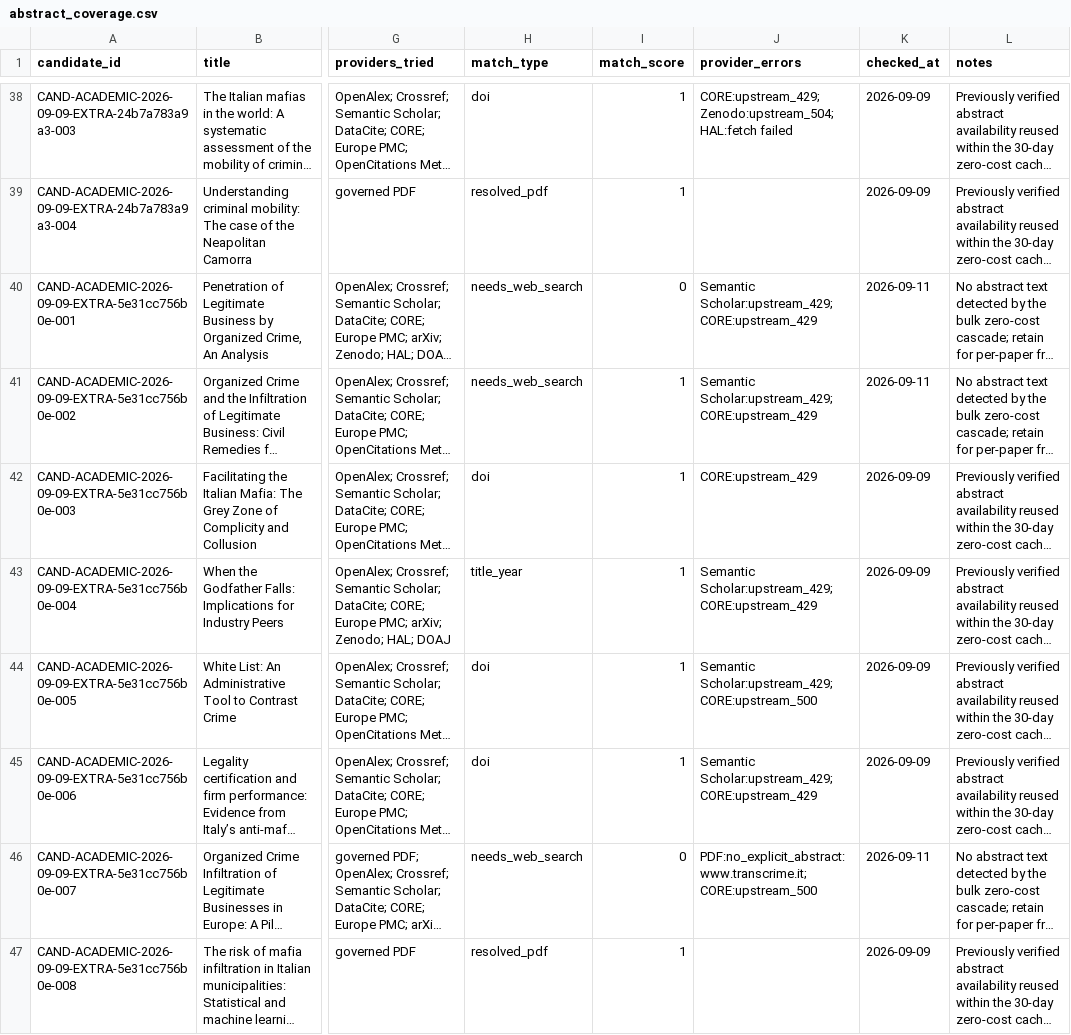
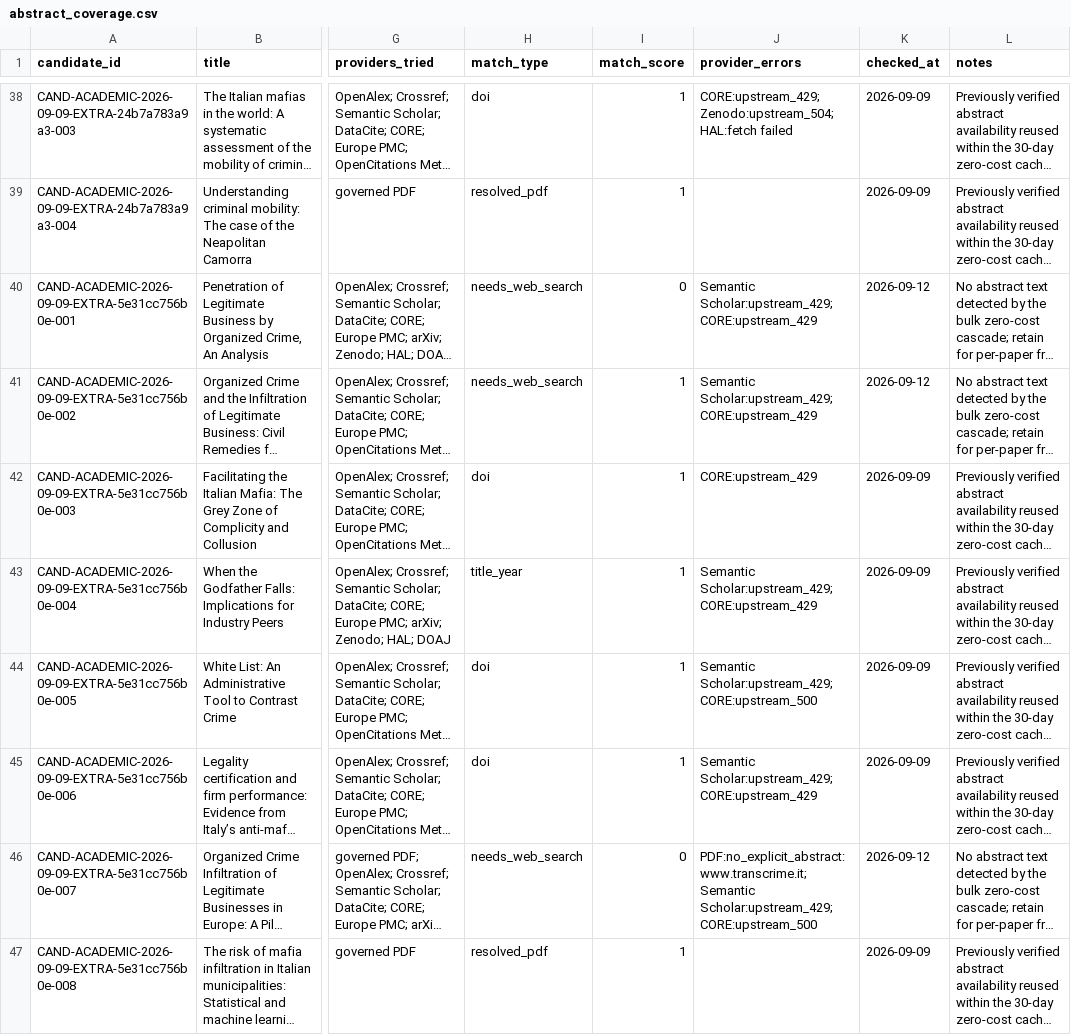
Before and after one commit to colazeta/criminal_infiltration_in_legal_economy_review, a CSV file: data/curation/abstract_coverage.csv, drawn as a sheet; only a part is shown, gaps mark what is left out; long unchanged cells end in …; the diff covers the shown part only; the diff names each change by its address in the sheet, - before the commit and + after, or states it on an @@ line.

```diff
--- a/data/curation/abstract_coverage.csv
+++ b/data/curation/abstract_coverage.csv
-K40:K41 (checked_at): 2026-09-11
+K40:K41 (checked_at): 2026-09-12
-J46 (provider_errors): PDF:no_explicit_abstract:www.transcrime.it; CORE:upstream_500
+J46 (provider_errors): PDF:no_explicit_abstract:www.transcrime.it; Semantic Scholar:upstream_429; CORE:upstream_500
-K46 (checked_at): 2026-09-11
+K46 (checked_at): 2026-09-12
```
Also changed, not shown: 134 edited cells elsewhere in this file.
